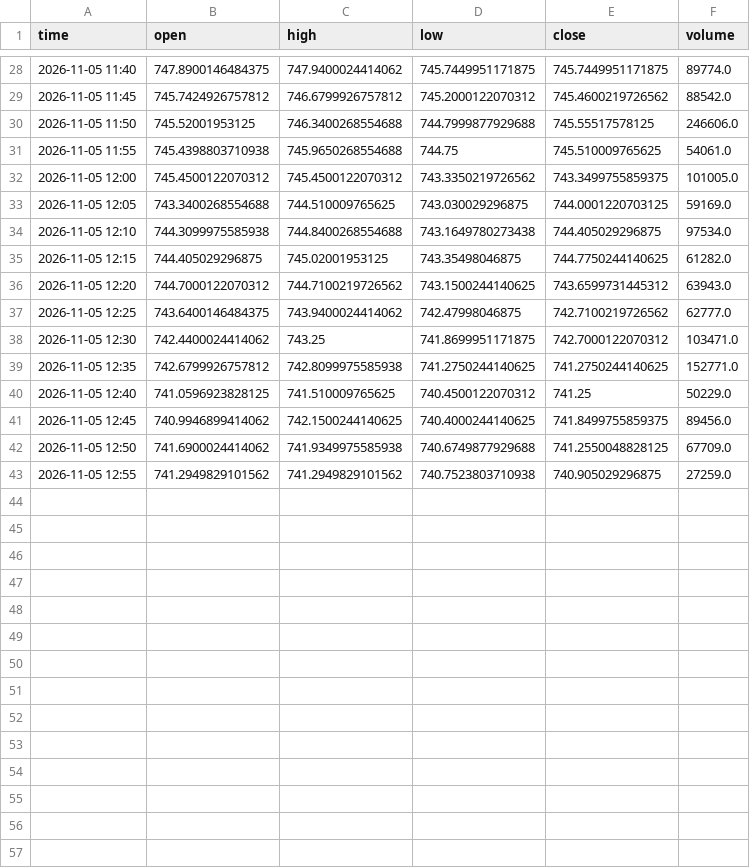
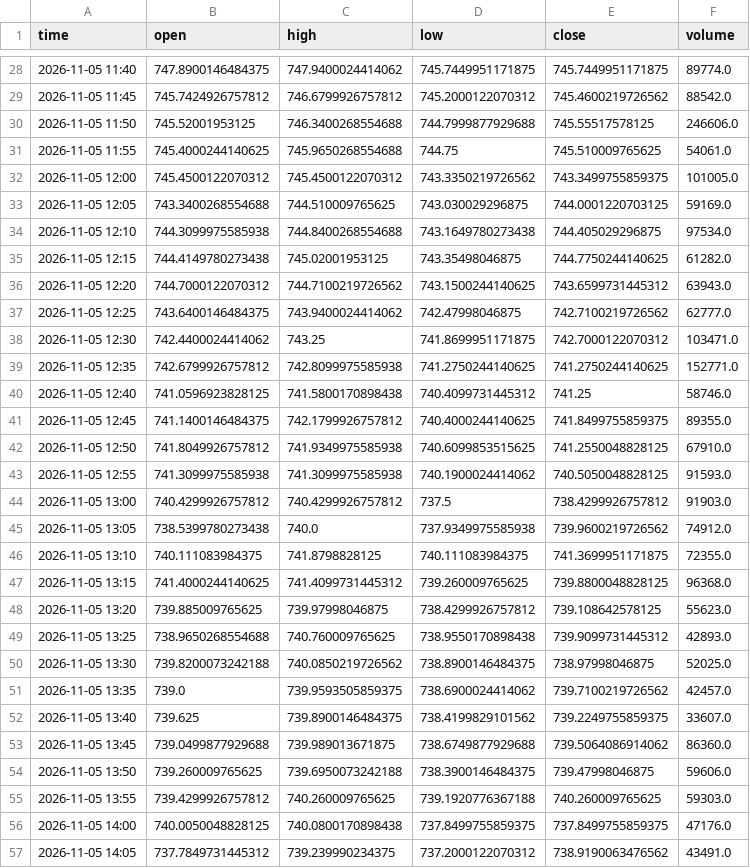
Before and after one commit to wschmitt77/market-dashboard, a CSV file: data/intraday/IVV_5m.csv, drawn as a sheet; only a part is shown, gaps mark what is left out; the diff covers the shown part only.

```diff
--- a/data/intraday/IVV_5m.csv
+++ b/data/intraday/IVV_5m.csv
@@ -30,3 +30,3 @@ time,open,high,low,close,volume
 2026-11-05 11:50,745.52001953125,746.3400268554688,744.7999877929688,745.55517578125,246606.0
-2026-11-05 11:55,745.4398803710938,745.9650268554688,744.75,745.510009765625,54061.0
+2026-11-05 11:55,745.4000244140625,745.9650268554688,744.75,745.510009765625,54061.0
 2026-11-05 12:00,745.4500122070312,745.4500122070312,743.3350219726562,743.3499755859375,101005.0
@@ -34,3 +34,3 @@ time,open,high,low,close,volume
 2026-11-05 12:10,744.3099975585938,744.8400268554688,743.1649780273438,744.405029296875,97534.0
-2026-11-05 12:15,744.405029296875,745.02001953125,743.35498046875,744.7750244140625,61282.0
+2026-11-05 12:15,744.4149780273438,745.02001953125,743.35498046875,744.7750244140625,61282.0
 2026-11-05 12:20,744.7000122070312,744.7100219726562,743.1500244140625,743.6599731445312,63943.0
@@ -39,5 +39,19 @@ time,open,high,low,close,volume
 2026-11-05 12:35,742.6799926757812,742.8099975585938,741.2750244140625,741.2750244140625,152771.0
-2026-11-05 12:40,741.0596923828125,741.510009765625,740.4500122070312,741.25,50229.0
-2026-11-05 12:45,740.9946899414062,742.1500244140625,740.4000244140625,741.8499755859375,89456.0
-2026-11-05 12:50,741.6900024414062,741.9349975585938,740.6749877929688,741.2550048828125,67709.0
-2026-11-05 12:55,741.2949829101562,741.2949829101562,740.7523803710938,740.905029296875,27259.0
+2026-11-05 12:40,741.0596923828125,741.5800170898438,740.4099731445312,741.25,58746.0
+2026-11-05 12:45,741.1400146484375,742.1799926757812,740.4000244140625,741.8499755859375,89355.0
+2026-11-05 12:50,741.8049926757812,741.9349975585938,740.6099853515625,741.2550048828125,67910.0
+2026-11-05 12:55,741.3099975585938,741.3099975585938,740.1900024414062,740.5050048828125,91593.0
+2026-11-05 13:00,740.4299926757812,740.4299926757812,737.5,738.4299926757812,91903.0
+2026-11-05 13:05,738.5399780273438,740.0,737.9349975585938,739.9600219726562,74912.0
+2026-11-05 13:10,740.111083984375,741.8798828125,740.111083984375,741.3699951171875,72355.0
+2026-11-05 13:15,741.4000244140625,741.4099731445312,739.260009765625,739.8800048828125,96368.0
+2026-11-05 13:20,739.885009765625,739.97998046875,738.4299926757812,739.108642578125,55623.0
+2026-11-05 13:25,738.9650268554688,740.760009765625,738.9550170898438,739.9099731445312,42893.0
+2026-11-05 13:30,739.8200073242188,740.0850219726562,738.8900146484375,738.97998046875,52025.0
+2026-11-05 13:35,739.0,739.9593505859375,738.6900024414062,739.7100219726562,42457.0
+2026-11-05 13:40,739.625,739.8900146484375,738.4199829101562,739.2249755859375,33607.0
+2026-11-05 13:45,739.0499877929688,739.989013671875,738.6749877929688,739.5064086914062,86360.0
+2026-11-05 13:50,739.260009765625,739.6950073242188,738.3900146484375,739.47998046875,59606.0
+2026-11-05 13:55,739.4299926757812,740.260009765625,739.1920776367188,740.260009765625,59303.0
+2026-11-05 14:00,740.0050048828125,740.0800170898438,737.8499755859375,737.8499755859375,47176.0
+2026-11-05 14:05,737.7849731445312,739.239990234375,737.2000122070312,738.9190063476562,43491.0
```
Also changed, not shown: 2 added rows and 3 edited cells elsewhere in this file.
